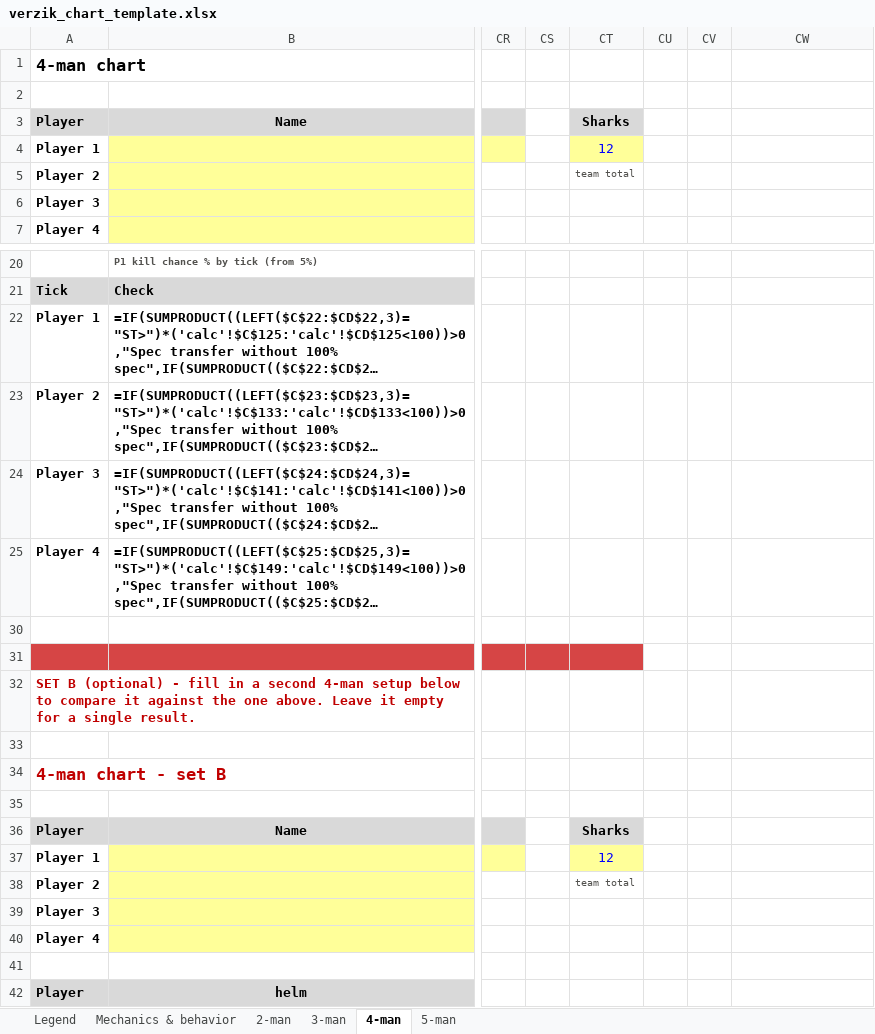
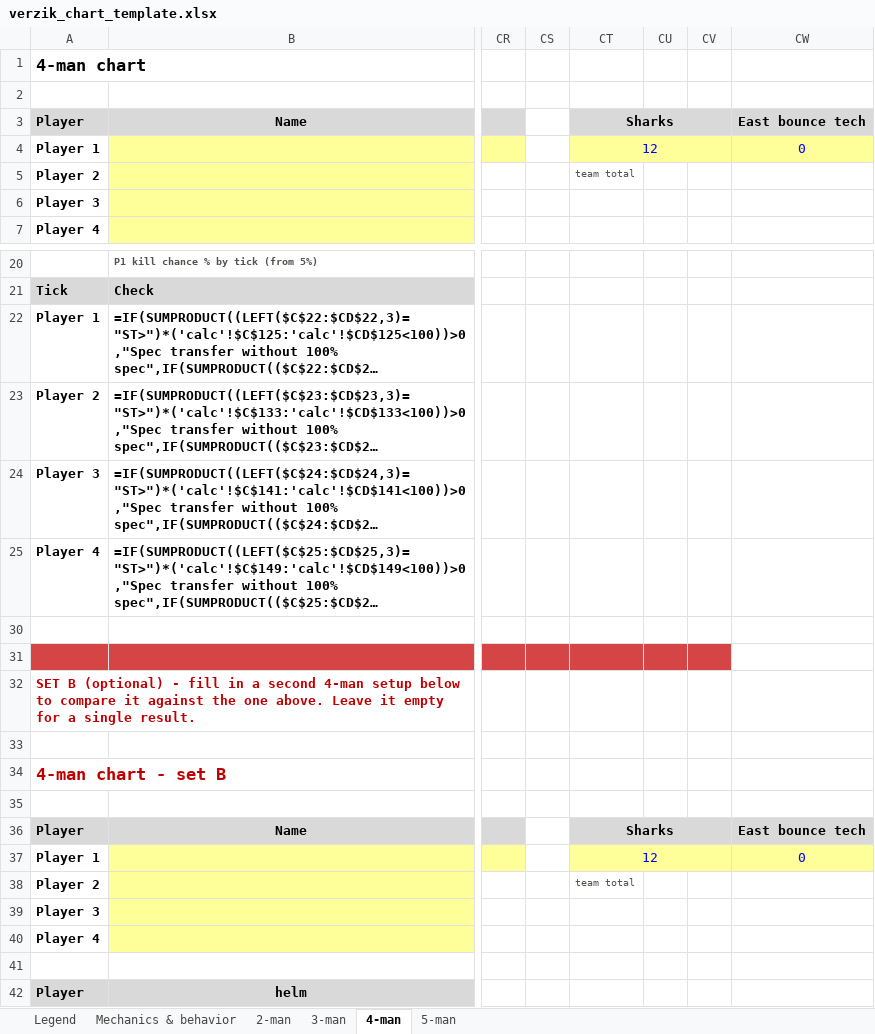
Before and after one commit to degen19/verzikSim.JS, an Excel workbook: verzik_chart_template.xlsx, sheet 4-man, drawn as a sheet; only a part is shown, gaps mark what is left out; long unchanged cells end in …; values as stored, in another font and other column widths than the file's, no borders; formulas without a stored value are shown as written; conditional formats not drawn; the diff names each change by its address in the sheet, - before the commit and + after, or states it on an @@ line.

```diff
--- a/verzik_chart_template.xlsx (sheet 4-man)
+++ b/verzik_chart_template.xlsx (sheet 4-man)
+CT3:CV3 merged
-CW3: (empty)
+CW3: East bounce tech
-CW3 fill: none
+CW3 fill: #D9D9D9
+CT4:CV4 merged
-CW4: (empty)
+CW4: 0
-CW4 fill: none
+CW4 fill: #FFFF99
-CU31:CV31 fill: none
+CU31:CV31 fill: #D64545
+CT36:CV36 merged
-CW36: (empty)
+CW36: East bounce tech
-CW36 fill: none
+CW36 fill: #D9D9D9
+CT37:CV37 merged
-CW37: (empty)
+CW37: 0
-CW37 fill: none
+CW37 fill: #FFFF99
```
Also changed, not shown: sheet 5-man, sheet 3-man, sheet Mechanics & behavior, 11 other files.
